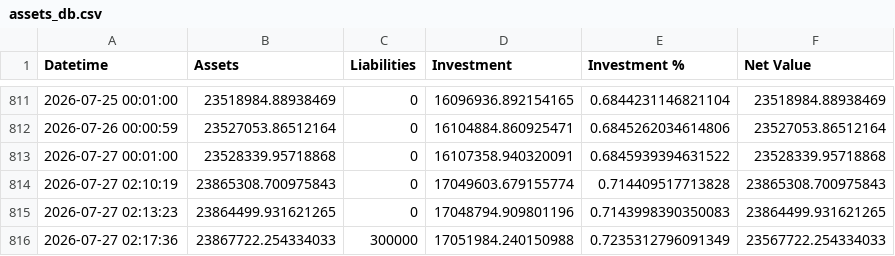
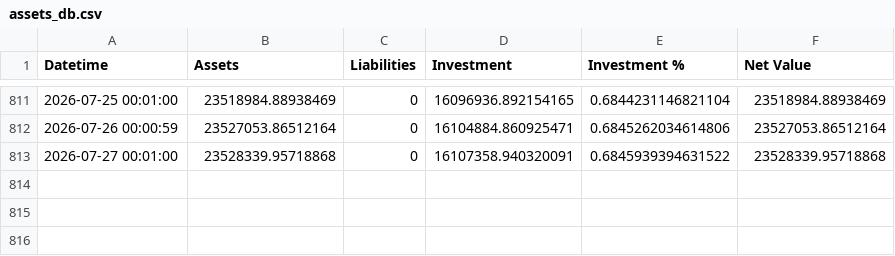
Before and after one commit to hangeng/balance_sheet_repo, a CSV file: assets_db.csv, drawn as a sheet; only a part is shown, gaps mark what is left out; the diff names each change by its address in the sheet, - before the commit and + after, or states it on an @@ line.

Commit message:
Delete asset data entries from assets_db.csv
Removed three rows of asset data from the CSV file.

```diff
--- a/assets_db.csv
+++ b/assets_db.csv
-row 814: 2026-07-27 02:10:19 | 23865308.700975843 | 0 | 17049603.679155774 | 0.714409517713828 | 23865308.700975843
-row 815: 2026-07-27 02:13:23 | 23864499.931621265 | 0 | 17048794.909801196 | 0.7143998390350083 | 23864499.931621265
-row 816: 2026-07-27 02:17:36 | 23867722.254334033 | 300000 | 17051984.240150988 | 0.7235312796091349 | 23567722.254334033
```
